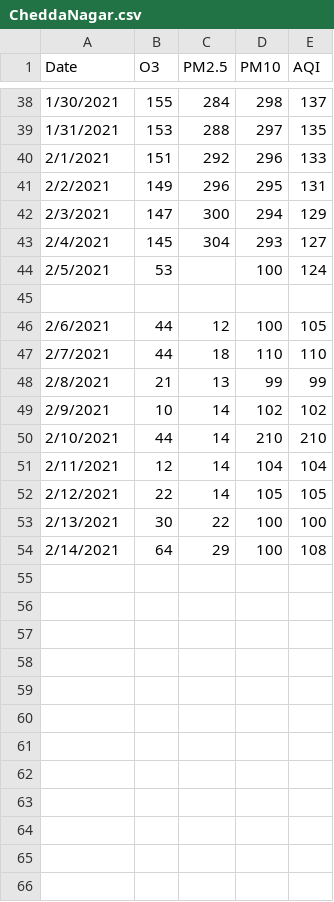
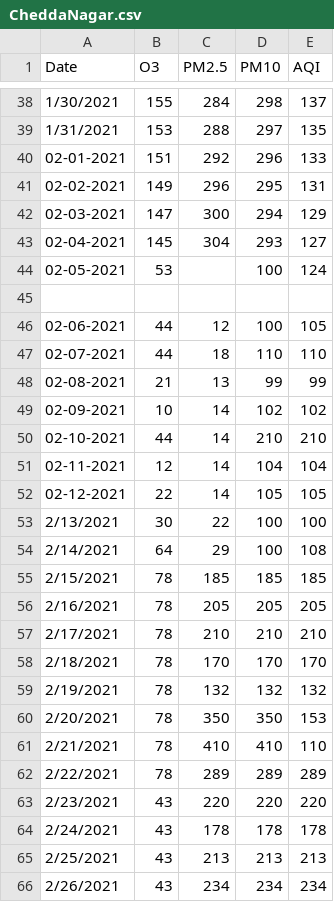
Before and after one commit to Anuragdash30/AQI---Deep-Blue, a CSV file: AQI/Data/AQI DATA NEW/CheddaNagar.csv, drawn as a sheet; only a part is shown, gaps mark what is left out; the diff covers the shown part only.

```diff
--- a/AQI/Data/AQI DATA NEW/CheddaNagar.csv
+++ b/AQI/Data/AQI DATA NEW/CheddaNagar.csv
@@ -39,16 +39,28 @@ Date,O3,PM2.5,PM10,AQI
 1/31/2021,153,288,297,135
-2/1/2021,151,292,296,133
-2/2/2021,149,296,295,131
-2/3/2021,147,300,294,129
-2/4/2021,145,304,293,127
-2/5/2021,53,,100,124
+02-01-2021,151,292,296,133
+02-02-2021,149,296,295,131
+02-03-2021,147,300,294,129
+02-04-2021,145,304,293,127
+02-05-2021,53,,100,124
 ,,,,
-2/6/2021,44,12,100,105
-2/7/2021,44,18,110,110
-2/8/2021,21,13,99,99
-2/9/2021,10,14,102,102
-2/10/2021,44,14,210,210
-2/11/2021,12,14,104,104
-2/12/2021,22,14,105,105
+02-06-2021,44,12,100,105
+02-07-2021,44,18,110,110
+02-08-2021,21,13,99,99
+02-09-2021,10,14,102,102
+02-10-2021,44,14,210,210
+02-11-2021,12,14,104,104
+02-12-2021,22,14,105,105
 2/13/2021,30,22,100,100
 2/14/2021,64,29,100,108
+2/15/2021,78,185,185,185
+2/16/2021,78,205,205,205
+2/17/2021,78,210,210,210
+2/18/2021,78,170,170,170
+2/19/2021,78,132,132,132
+2/20/2021,78,350,350,153
+2/21/2021,78,410,410,110
+2/22/2021,78,289,289,289
+2/23/2021,43,220,220,220
+2/24/2021,43,178,178,178
+2/25/2021,43,213,213,213
+2/26/2021,43,234,234,234
```
Also changed, not shown: 16 added rows and 12 edited cells elsewhere in this file, AQI/Data/AQI DATA NEW/CheetaCampApi.csv, AQI/Data/AQI DATA NEW/ChemburE.csv, 17 other files.
